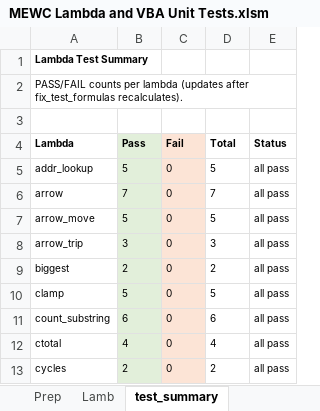
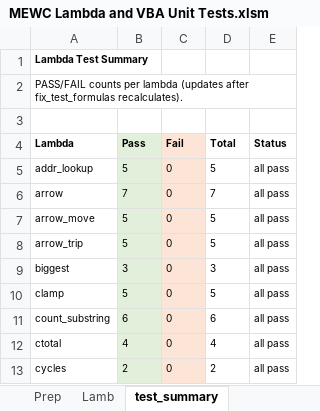
Before and after one commit to Eric-Ashton/mewc-lambdas, an Excel workbook: MEWC Lambda and VBA Unit Tests.xlsm, sheet test_summary, drawn as a sheet; only a part is shown; values as stored, in another font and other column widths than the file's, no borders; 1 other sheet too large or unreadable and not compared; the diff covers the shown part only; the diff names each change by its address in the sheet, - before the commit and + after, or states it on an @@ line.

Commit message:
Add test cases for the 12 #N/A-fallback changes
One case per lambda on its test sheet, confirming the new fallback:
"" for the IFNA misses (biggest, smallest, die_pips, rotate_arrow,
label_lookup, xrank, shift_arr, arrow_trip dir), "X" for out-of-bounds
starts (arrow_trip, route_cost), and a real #VALUE! (checked via
ERROR.TYPE=3) for the invalid-input cases (transform_array, xsequence,
xtocol). Per-sheet PASS tallies bumped. Verified in Excel after
import_lambdas: all sheets green.

```diff
--- a/MEWC Lambda and VBA Unit Tests.xlsm (sheet test_summary)
+++ b/MEWC Lambda and VBA Unit Tests.xlsm (sheet test_summary)
-B8 (Pass): 3
+B8 (Pass): 5
-D8 (Total): 3
+D8 (Total): 5
-B9 (Pass): 2
+B9 (Pass): 3
-D9 (Total): 2
+D9 (Total): 3
```
Also changed, not shown: 22 edited cells elsewhere in this sheet, sheet Lamb, sheet xsequence, sheet arrow_trip, sheet smallest, sheet biggest, sheet rotate_arrow, 7 more sheets.
